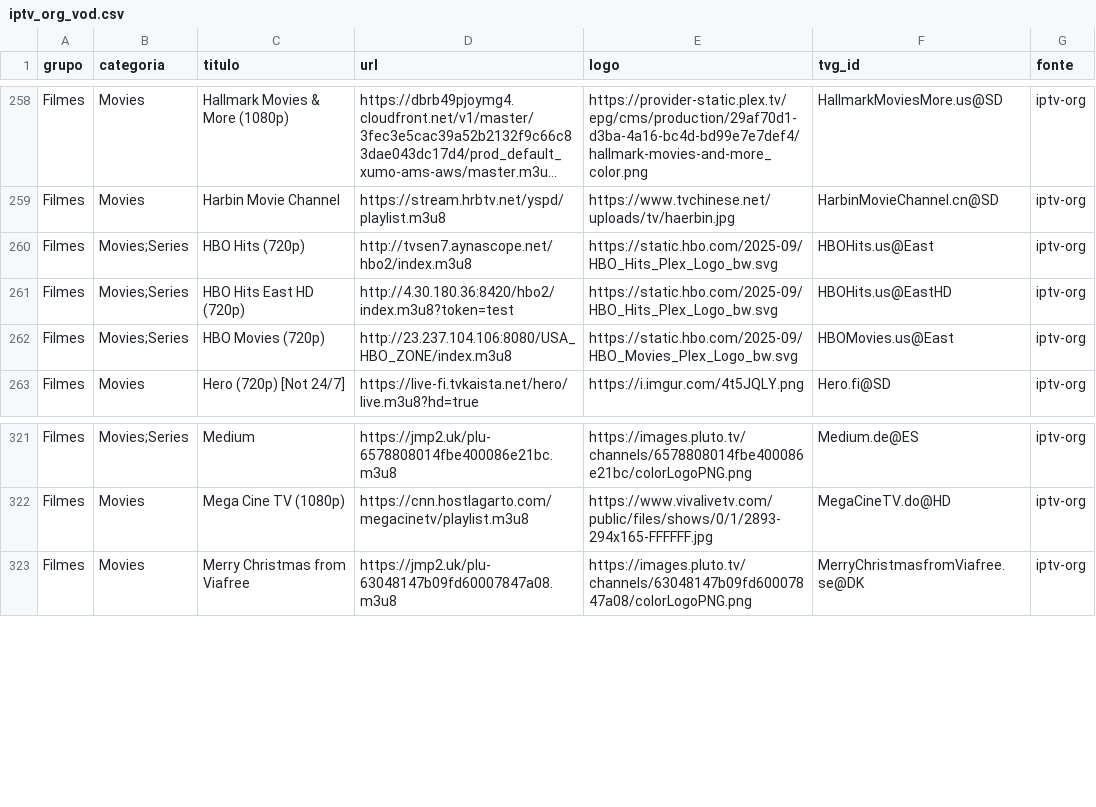
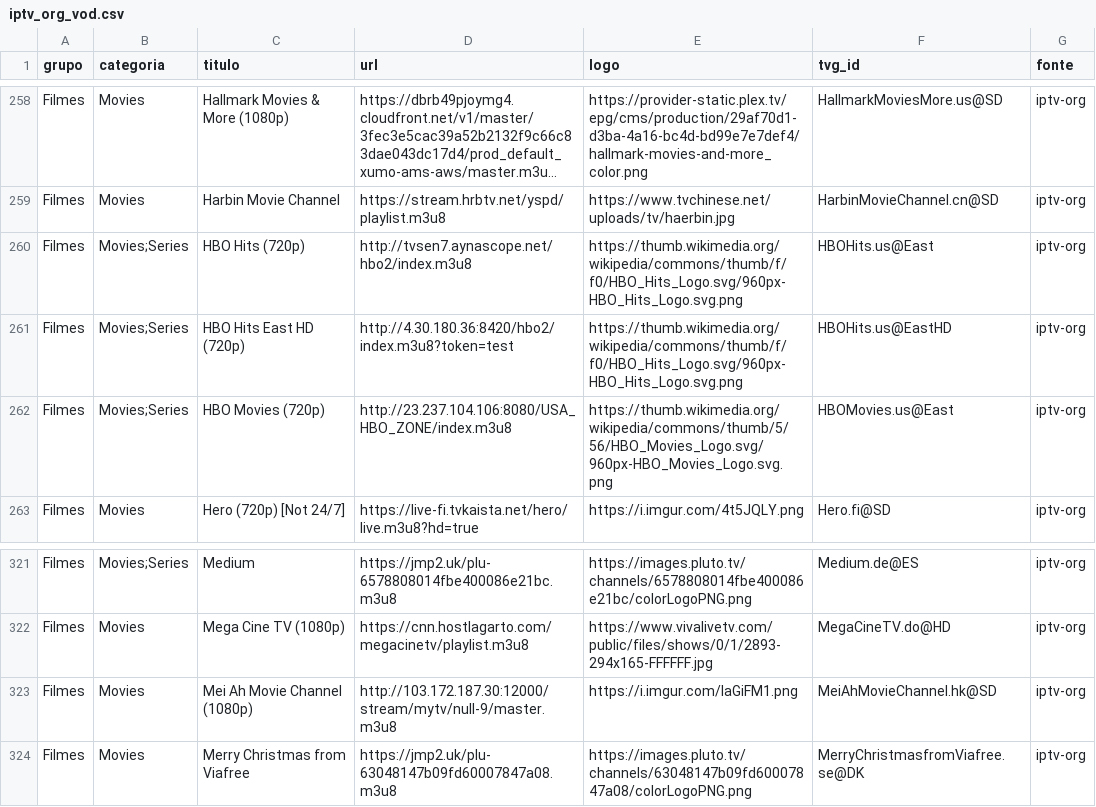
Before and after one commit to kaykewf13/animeout, a CSV file: sources/iptv_org_vod.csv, drawn as a sheet; only a part is shown, gaps mark what is left out; long unchanged cells end in …; the diff names each change by its address in the sheet, - before the commit and + after, or states it on an @@ line.

```diff
--- a/sources/iptv_org_vod.csv
+++ b/sources/iptv_org_vod.csv
-E260:E261 (logo): https://static.hbo.com/2025-09/HBO_Hits_Plex_Logo_bw.svg
+E260:E261 (logo): https://thumb.wikimedia.org/wikipedia/commons/thumb/f/f0/HBO_Hits_Logo.svg/960px-HBO_Hits_Logo.svg.png
-E262 (logo): https://static.hbo.com/2025-09/HBO_Movies_Plex_Logo_bw.svg
+E262 (logo): https://thumb.wikimedia.org/wikipedia/commons/thumb/5/56/HBO_Movies_Logo.svg/960px-HBO_Movies_Logo.svg.png
+row 323: Filmes | Movies | Mei Ah Movie Channel (1080p) | http://103.172.187.30:12000/stream/mytv/null-9/master.m3u8 | https://i.imgur.com/laGiFM1.png | MeiAhMovieChannel.hk@SD | iptv-org
```
Also changed, not shown: 2 other files.
